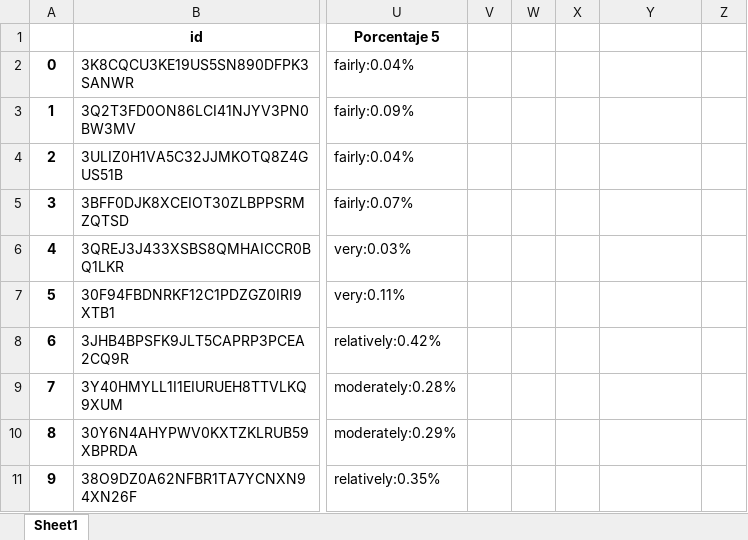
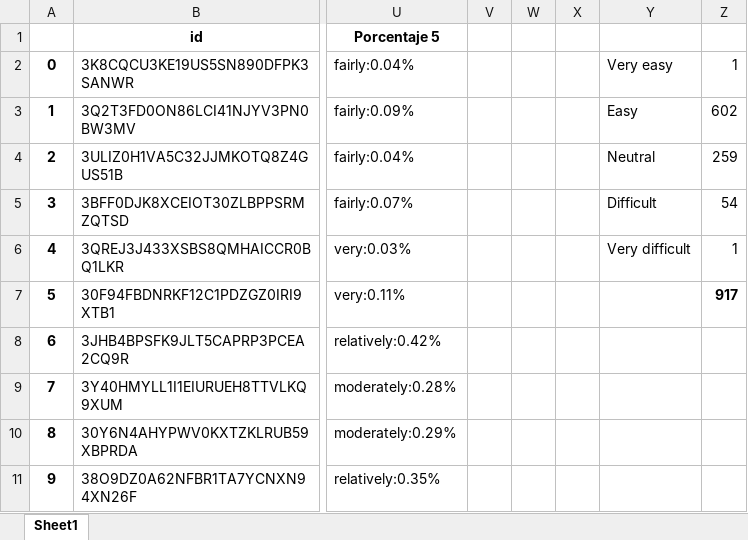
Before and after one commit to Anthart/Proyect-GPT3, an Excel workbook: resultados/resultado_strat2_version6_Test.xlsx, sheet Sheet1, drawn as a sheet; only a part is shown, gaps mark what is left out; values as stored, in another font and other column widths than the file's, no borders; the diff names each change by its address in the sheet, - before the commit and + after, or states it on an @@ line.

```diff
--- a/resultados/resultado_strat2_version6_Test.xlsx (sheet Sheet1)
+++ b/resultados/resultado_strat2_version6_Test.xlsx (sheet Sheet1)
-Y2: (empty)
+Y2: Very easy
-Z2: (empty)
+Z2: 1
-Y3: (empty)
+Y3: Easy
-Z3: (empty)
+Z3: 602
-Y4: (empty)
+Y4: Neutral
-Z4: (empty)
+Z4: 259
-Y5: (empty)
+Y5: Difficult
-Z5: (empty)
+Z5: 54
-Y6: (empty)
+Y6: Very difficult
-Z6: (empty)
+Z6: 1
-Z7: (empty)
+Z7: 917
```
Also changed, not shown: resultados/resultado_strat1_version12_Test.xlsx, resultados/resultado_strat1_version6_Test.xlsx, 7 other files.
